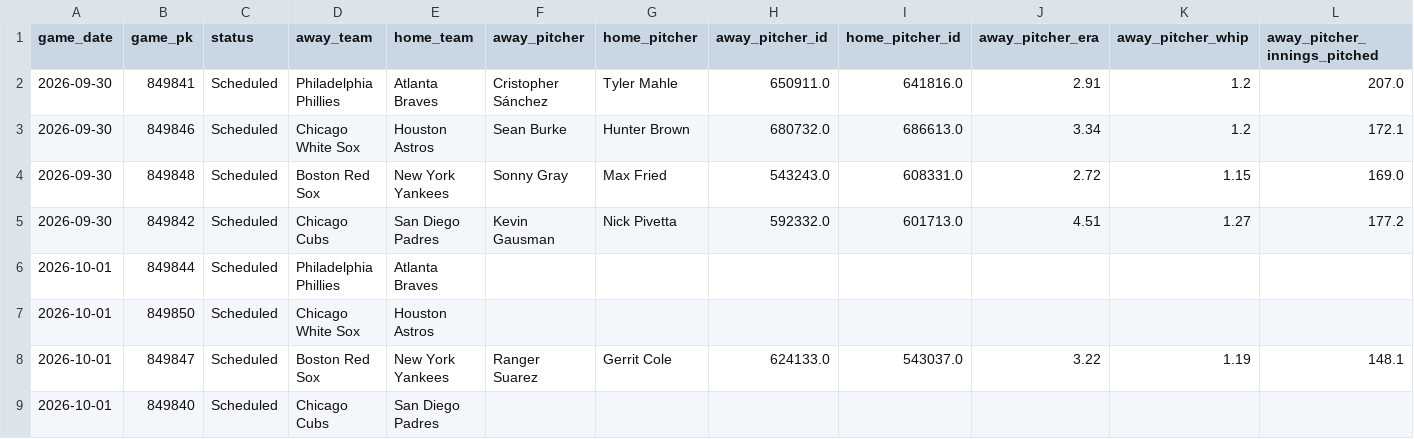
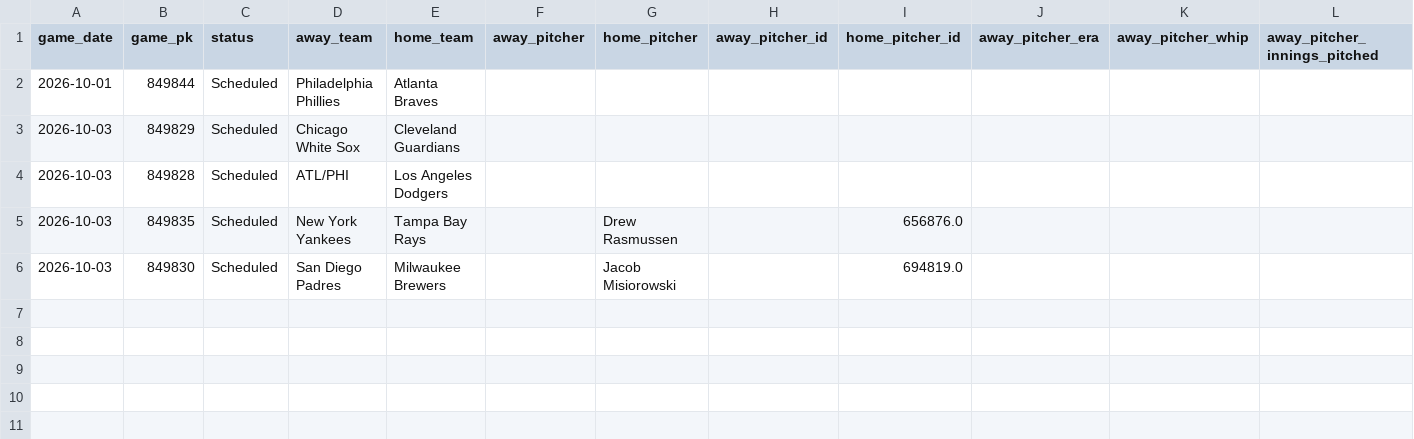
Before and after one commit to minasyan222-glitch/requirements.txt, a CSV file: data/raw/mlb/mlb_upcoming_schedule.csv, drawn as a sheet; only a part is shown; removed rows and columns are numbered as before the commit, all else as after; rows hold the shown columns only; the diff names each change by its address in the sheet, - before the commit and + after, or states it on an @@ line.

```diff
--- a/data/raw/mlb/mlb_upcoming_schedule.csv
+++ b/data/raw/mlb/mlb_upcoming_schedule.csv
-row 2: 2026-09-30 | 849841 | Scheduled | Philadelphia Phillies | Atlanta Braves | Cristopher Sánchez | Tyler Mahle | 650911.0 | 641816.0 | 2.91 | 1.2 | 207.0
-row 3: 2026-09-30 | 849846 | Scheduled | Chicago White Sox | Houston Astros | Sean Burke | Hunter Brown | 680732.0 | 686613.0 | 3.34 | 1.2 | 172.1
-row 4: 2026-09-30 | 849848 | Scheduled | Boston Red Sox | New York Yankees | Sonny Gray | Max Fried | 543243.0 | 608331.0 | 2.72 | 1.15 | 169.0
-row 5: 2026-09-30 | 849842 | Scheduled | Chicago Cubs | San Diego Padres | Kevin Gausman | Nick Pivetta | 592332.0 | 601713.0 | 4.51 | 1.27 | 177.2
-A3 (game_date): 2026-10-01
+A3 (game_date): 2026-10-03
-B3 (game_pk): 849850
+B3 (game_pk): 849829
-E3 (home_team): Houston Astros
+E3 (home_team): Cleveland Guardians
-row 8: 2026-10-01 | 849847 | Scheduled | Boston Red Sox | New York Yankees | Ranger Suarez | Gerrit Cole | 624133.0 | 543037.0 | 3.22 | 1.19 | 148.1
-row 9: 2026-10-01 | 849840 | Scheduled | Chicago Cubs | San Diego Padres
+row 4: 2026-10-03 | 849828 | Scheduled | ATL/PHI | Los Angeles Dodgers
+row 5: 2026-10-03 | 849835 | Scheduled | New York Yankees | Tampa Bay Rays |  | Drew Rasmussen |  | 656876.0
+row 6: 2026-10-03 | 849830 | Scheduled | San Diego Padres | Milwaukee Brewers |  | Jacob Misiorowski |  | 694819.0
```
Also changed, not shown: predictions/mlb_predictions.csv, 2 other files.
